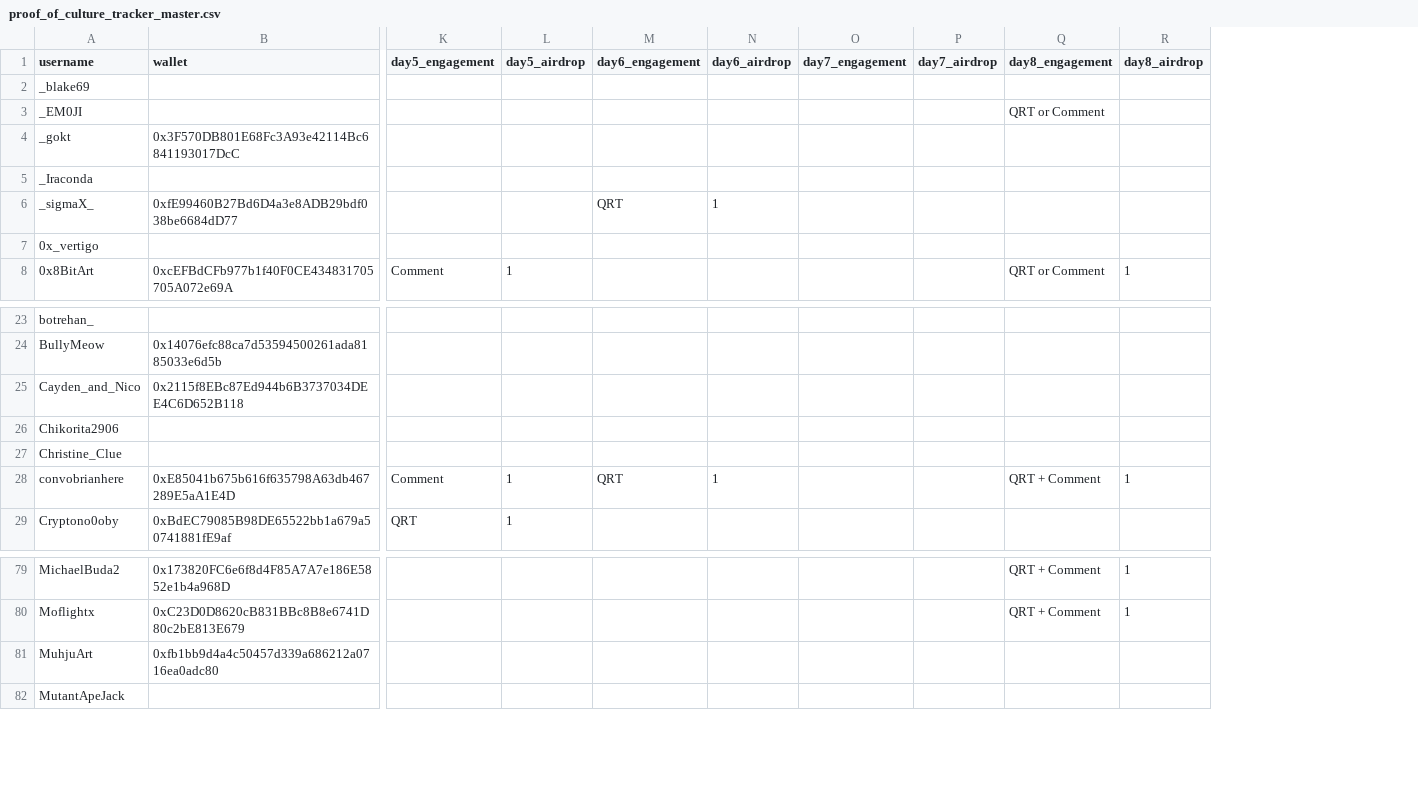
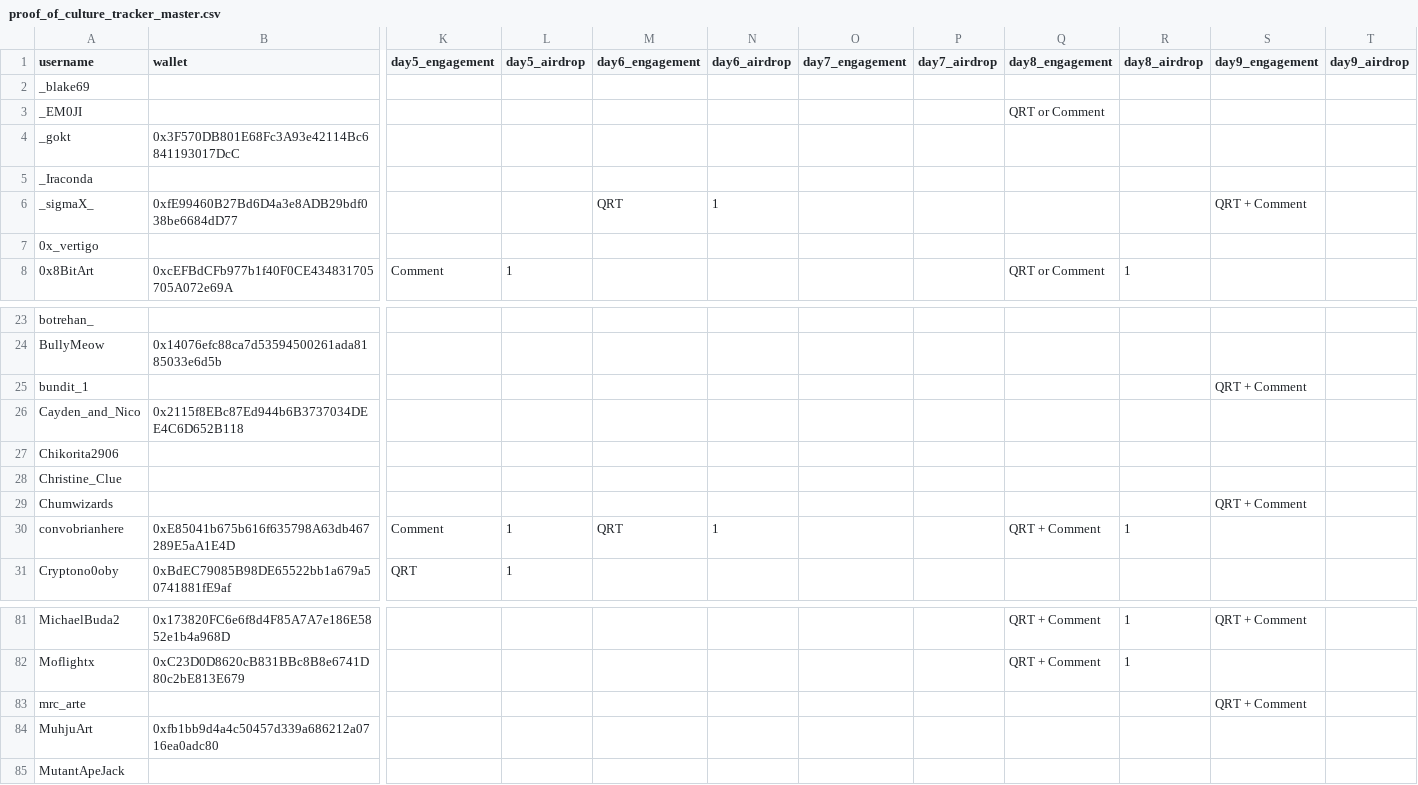
Before and after one commit to nikharsha/proofofculture, a CSV file: data/proof_of_culture_tracker_master.csv, drawn as a sheet; only a part is shown, gaps mark what is left out; rows hold the shown columns only; the diff names each change by its address in the sheet, - before the commit and + after, or states it on an @@ line.

Commit message:
Update site - epoch 9 wallet collection

```diff
--- a/data/proof_of_culture_tracker_master.csv
+++ b/data/proof_of_culture_tracker_master.csv
+column S (day9_engagement), row 6: QRT + Comment; row 81: QRT + Comment
+column T (day9_airdrop), empty
+row 25: bundit_1 |  |  |  |  |  |  |  |  |  | QRT + Comment
+row 29: Chumwizards |  |  |  |  |  |  |  |  |  | QRT + Comment
+row 83: mrc_arte |  |  |  |  |  |  |  |  |  | QRT + Comment
```
Also changed, not shown: 3 other files.
